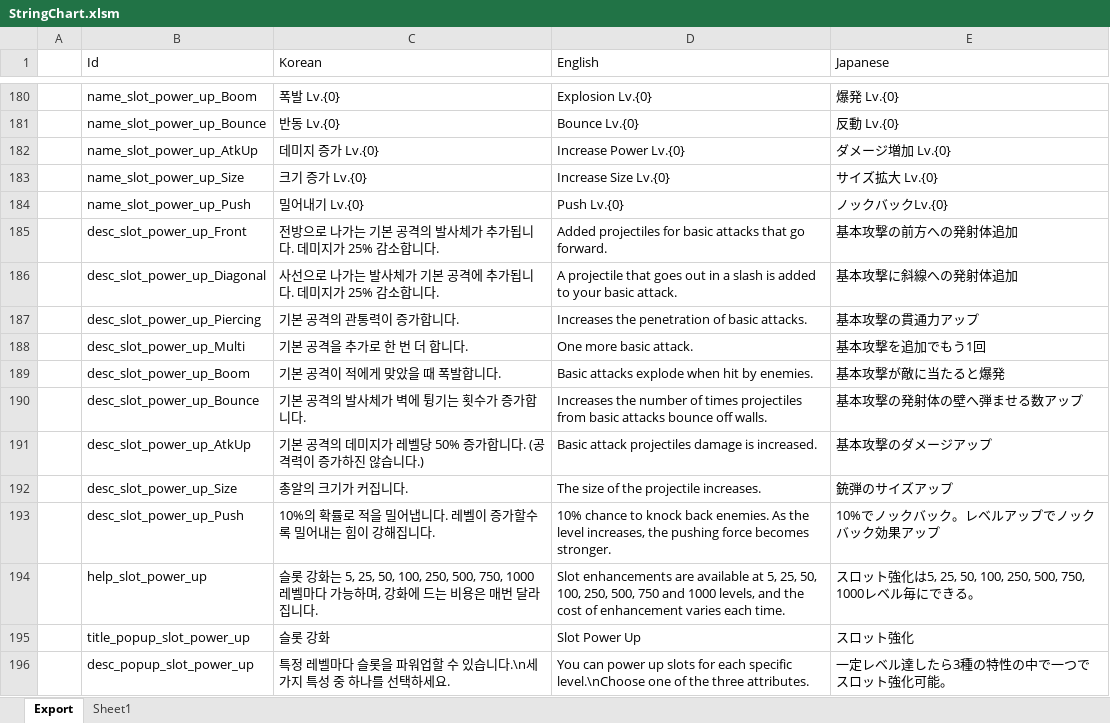
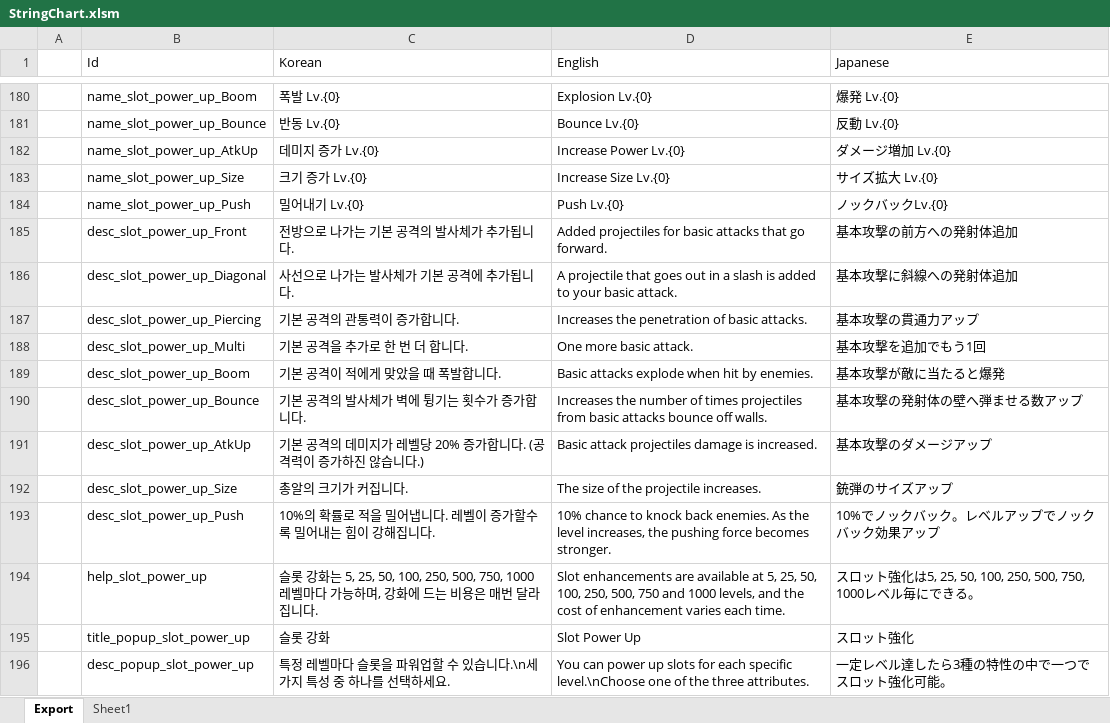
Before and after one commit to BlindBullet/ProjectDF, an Excel workbook: Assets/DataTables~/StringChart.xlsm, sheet Export, drawn as a sheet; only a part is shown, gaps mark what is left out; values as stored, in another font and other column widths than the file's, no borders; charts and pictures not drawn; the diff names each change by its address in the sheet, - before the commit and + after, or states it on an @@ line.

```diff
--- a/Assets/DataTables~/StringChart.xlsm (sheet Export)
+++ b/Assets/DataTables~/StringChart.xlsm (sheet Export)
-C185 (Korean): 전방으로 나가는 기본 공격의 발사체가 추가됩니다. 데미지가 25% 감소합니다.
+C185 (Korean): 전방으로 나가는 기본 공격의 발사체가 추가됩니다.
-C186 (Korean): 사선으로 나가는 발사체가 기본 공격에 추가됩니다. 데미지가 25% 감소합니다.
+C186 (Korean): 사선으로 나가는 발사체가 기본 공격에 추가됩니다.
-C191 (Korean): 기본 공격의 데미지가 레벨당 50% 증가합니다. (공격력이 증가하진 않습니다.)
+C191 (Korean): 기본 공격의 데미지가 레벨당 20% 증가합니다. (공격력이 증가하진 않습니다.)
```
Also changed, not shown: charts or pictures, 2 other files.
